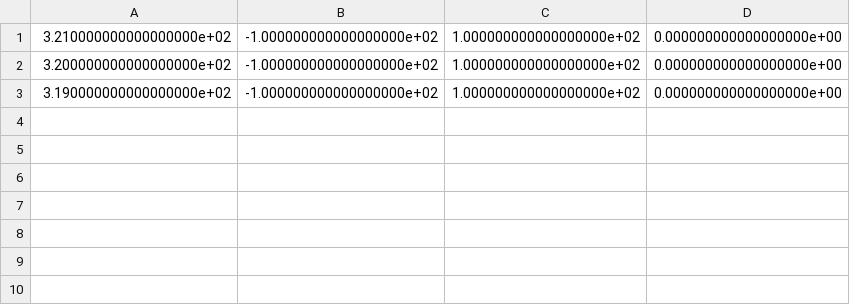
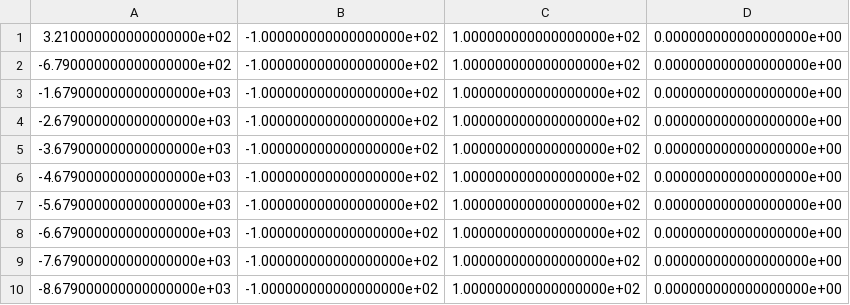
Before and after one commit to HybridEcho/Roboter, a CSV file: cMUT_Points_std.csv, drawn as a sheet.

```diff
--- a/cMUT_Points_std.csv
+++ b/cMUT_Points_std.csv
@@ -1,3 +1,10 @@
 3.210000000000000000e+02,-1.000000000000000000e+02,1.000000000000000000e+02,0.000000000000000000e+00
-3.200000000000000000e+02,-1.000000000000000000e+02,1.000000000000000000e+02,0.000000000000000000e+00
-3.190000000000000000e+02,-1.000000000000000000e+02,1.000000000000000000e+02,0.000000000000000000e+00
+-6.790000000000000000e+02,-1.000000000000000000e+02,1.000000000000000000e+02,0.000000000000000000e+00
+-1.679000000000000000e+03,-1.000000000000000000e+02,1.000000000000000000e+02,0.000000000000000000e+00
+-2.679000000000000000e+03,-1.000000000000000000e+02,1.000000000000000000e+02,0.000000000000000000e+00
+-3.679000000000000000e+03,-1.000000000000000000e+02,1.000000000000000000e+02,0.000000000000000000e+00
+-4.679000000000000000e+03,-1.000000000000000000e+02,1.000000000000000000e+02,0.000000000000000000e+00
+-5.679000000000000000e+03,-1.000000000000000000e+02,1.000000000000000000e+02,0.000000000000000000e+00
+-6.679000000000000000e+03,-1.000000000000000000e+02,1.000000000000000000e+02,0.000000000000000000e+00
+-7.679000000000000000e+03,-1.000000000000000000e+02,1.000000000000000000e+02,0.000000000000000000e+00
+-8.679000000000000000e+03,-1.000000000000000000e+02,1.000000000000000000e+02,0.000000000000000000e+00
```
Also changed, not shown: Piezo_Points.csv, Piezo_Points_std.csv, 5 other files.
